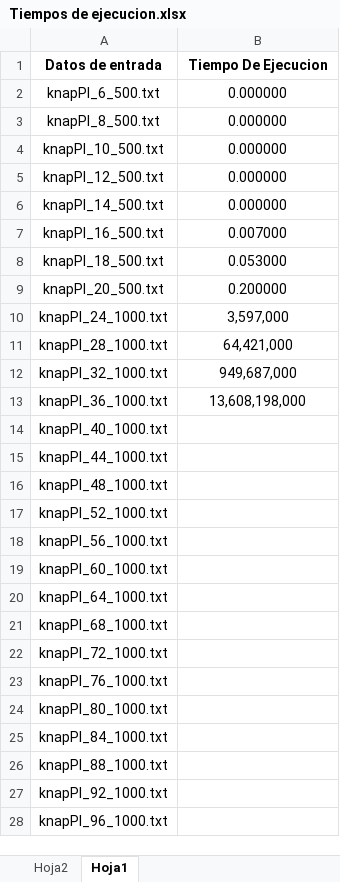
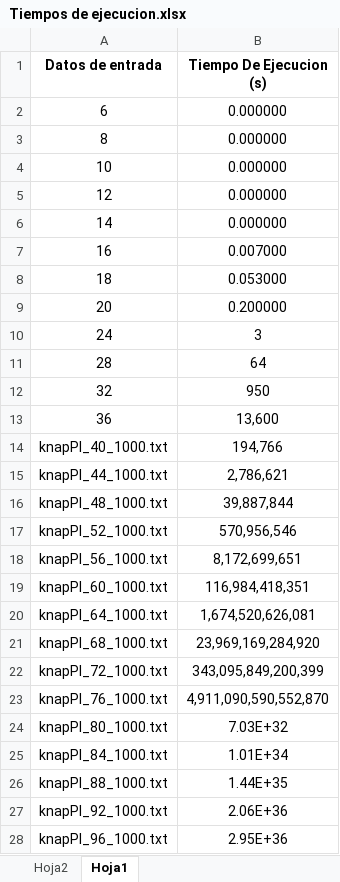
Before and after one commit to Qub1ts/Tarea-1-ADAED, an Excel workbook: Tiempos de ejecucion.xlsx, sheet Hoja1, drawn as a sheet; only a part is shown; values as stored, in another font and other column widths than the file's, no borders; charts and pictures not drawn; removed rows and columns are numbered as before the commit, all else as after; the diff covers the shown part only; the diff names each change by its address in the sheet, - before the commit and + after, or states it on an @@ line.

Commit message:
graficos tiempo de solucion

```diff
--- a/Tiempos de ejecucion.xlsx (sheet Hoja1)
+++ b/Tiempos de ejecucion.xlsx (sheet Hoja1)
-B1: Tiempo De Ejecucion
+B1: Tiempo De Ejecucion (s)
-A2 (Datos de entrada): knapPI_6_500.txt
+A2 (Datos de entrada): 6
-A3 (Datos de entrada): knapPI_8_500.txt
+A3 (Datos de entrada): 8
-A4 (Datos de entrada): knapPI_10_500.txt
+A4 (Datos de entrada): 10
-A5 (Datos de entrada): knapPI_12_500.txt
+A5 (Datos de entrada): 12
-A6 (Datos de entrada): knapPI_14_500.txt
+A6 (Datos de entrada): 14
-A7 (Datos de entrada): knapPI_16_500.txt
+A7 (Datos de entrada): 16
-A8 (Datos de entrada): knapPI_18_500.txt
+A8 (Datos de entrada): 18
-A9 (Datos de entrada): knapPI_20_500.txt
+A9 (Datos de entrada): 20
-row 10: knapPI_24_1000.txt | 3,597,000
-row 11: knapPI_28_1000.txt | 64,421,000
-row 12: knapPI_32_1000.txt | 949,687,000
-row 13: knapPI_36_1000.txt | 13,608,198,000
+row 10: 24 | 3
+row 11: 28 | 64
+row 12: 32 | 950
+row 13: 36 | 13,600
-B14 (Tiempo De Ejecucion (s)): (empty)
+B14 (Tiempo De Ejecucion (s)): 194,766
-B15 (Tiempo De Ejecucion (s)): (empty)
+B15 (Tiempo De Ejecucion (s)): 2,786,621
-B16 (Tiempo De Ejecucion (s)): (empty)
+B16 (Tiempo De Ejecucion (s)): 39,887,844
-B17 (Tiempo De Ejecucion (s)): (empty)
+B17 (Tiempo De Ejecucion (s)): 570,956,546
-B18 (Tiempo De Ejecucion (s)): (empty)
+B18 (Tiempo De Ejecucion (s)): 8,172,699,651
-B19 (Tiempo De Ejecucion (s)): (empty)
+B19 (Tiempo De Ejecucion (s)): 116,984,418,351
-B20 (Tiempo De Ejecucion (s)): (empty)
+B20 (Tiempo De Ejecucion (s)): 1,674,520,626,081
-B21 (Tiempo De Ejecucion (s)): (empty)
+B21 (Tiempo De Ejecucion (s)): 23,969,169,284,920
-B22 (Tiempo De Ejecucion (s)): (empty)
+B22 (Tiempo De Ejecucion (s)): 343,095,849,200,399
-B23 (Tiempo De Ejecucion (s)): (empty)
+B23 (Tiempo De Ejecucion (s)): 4,911,090,590,552,870
-B24 (Tiempo De Ejecucion (s)): (empty)
+B24 (Tiempo De Ejecucion (s)): 7.03E+32
-B25 (Tiempo De Ejecucion (s)): (empty)
+B25 (Tiempo De Ejecucion (s)): 1.01E+34
-B26 (Tiempo De Ejecucion (s)): (empty)
+B26 (Tiempo De Ejecucion (s)): 1.44E+35
-B27 (Tiempo De Ejecucion (s)): (empty)
+B27 (Tiempo De Ejecucion (s)): 2.06E+36
-B28 (Tiempo De Ejecucion (s)): (empty)
+B28 (Tiempo De Ejecucion (s)): 2.95E+36
```
Also changed, not shown: 1 edited cell elsewhere in this sheet, charts or pictures, soluciones_ejemplos.xlsx, 3 other files.
